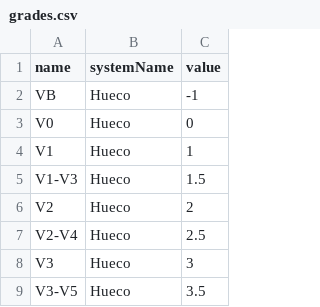
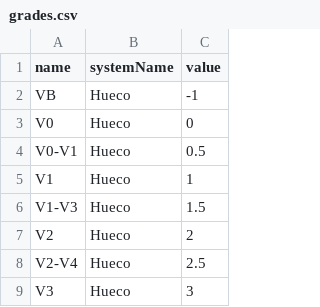
Before and after one commit to jsyang/climbcal, a CSV file: assets/data/grades.csv, drawn as a sheet; only a part is shown; the shorter side is filled out with more unchanged rows; the diff names each change by its address in the sheet, - before the commit and + after, or states it on an @@ line.

```diff
--- a/assets/data/grades.csv
+++ b/assets/data/grades.csv
+row 4: V0-V1 | Hueco | 0.5
```
Also changed, not shown: 12 other files.
